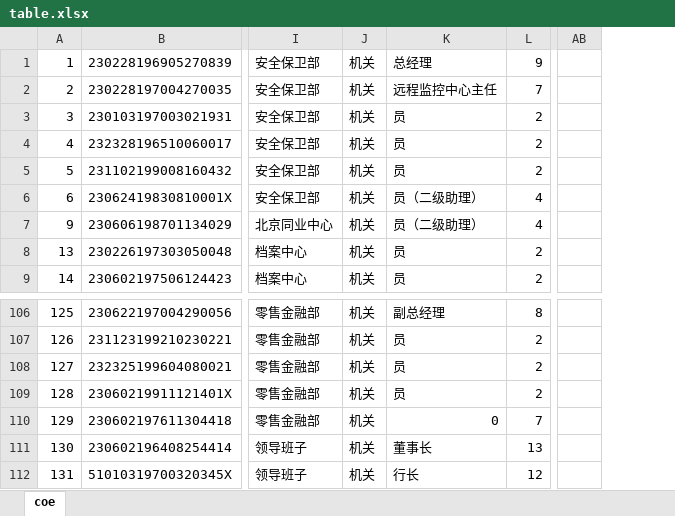
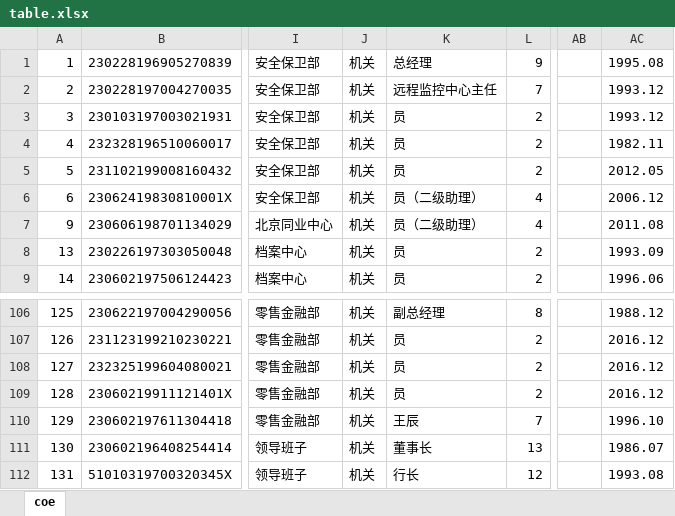
Before and after one commit to leekucoco/jixiaokaohe20180509, an Excel workbook: db_tools/table.xlsx, sheet coe, drawn as a sheet; only a part is shown, gaps mark what is left out; values as stored, in another font and other column widths than the file's, no borders; the diff names each change by its address in the sheet, - before the commit and + after, or states it on an @@ line.

```diff
--- a/db_tools/table.xlsx (sheet coe)
+++ b/db_tools/table.xlsx (sheet coe)
+column AC, rows 1-9: 1995.08 | 1993.12 | 1993.12 | 1982.11 | 2012.05 | 2006.12 | 2011.08 | 1993.09 | 1996.06; rows 106-112: 1988.12 | 2016.12 | 2016.12 | 2016.12 | 1996.10 | 1986.07 | 1993.08
-K110: 0
+K110: 王辰
```
Also changed, not shown: db_tools/departanposts.xlsx, db_tools/rank13demandcoefficients.xlsx, 43 other files.
